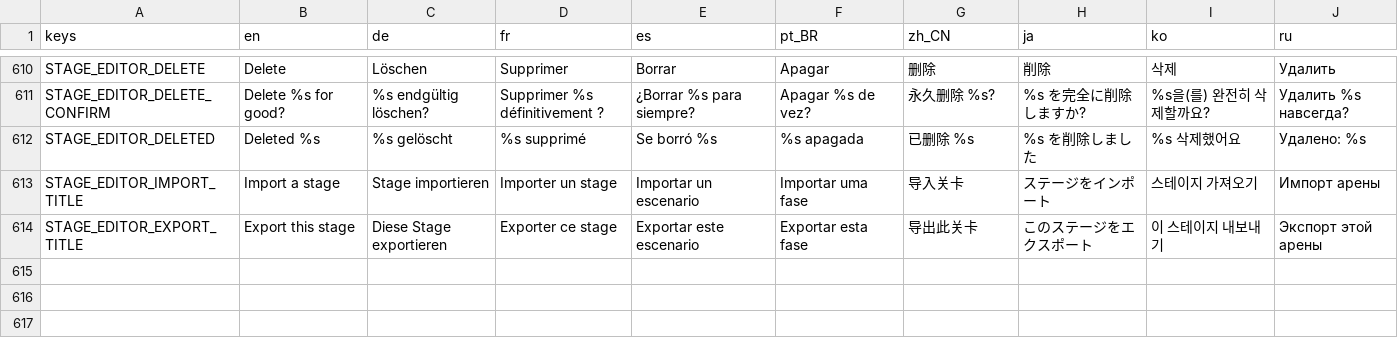
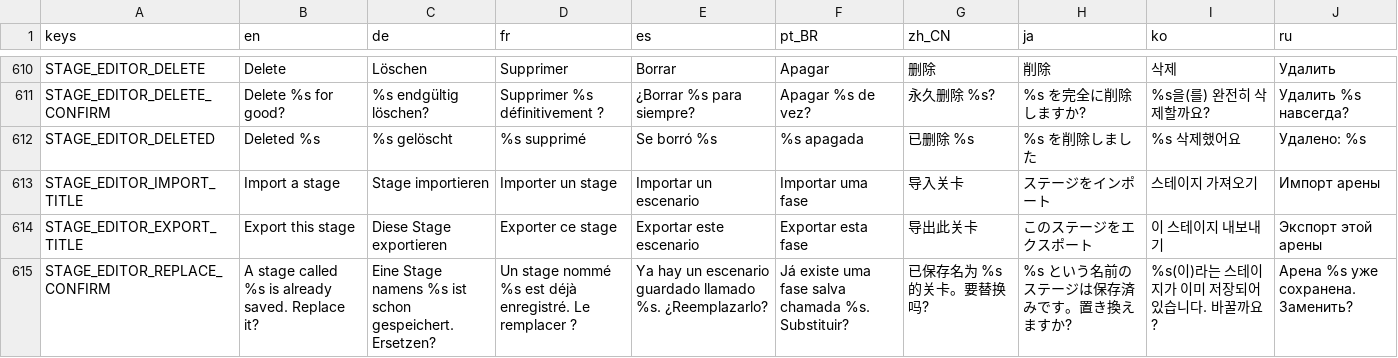
Before and after one commit to tkneeland/pickfight, a CSV file: translations/strings.csv, drawn as a sheet; only a part is shown, gaps mark what is left out.

```diff
--- a/translations/strings.csv
+++ b/translations/strings.csv
@@ -623 +623,2 @@ STAGE_EDITOR_IMPORT_TITLE,Import a stage,Stage importieren,Importer un stage,Imp
 STAGE_EDITOR_EXPORT_TITLE,Export this stage,Diese Stage exportieren,Exporter ce stage,Exportar este escenario,Exportar esta fase,导出此关卡,このステージをエクスポート,이 스테이지 내보내기,Экспорт этой арены
+STAGE_EDITOR_REPLACE_CONFIRM,"A stage called %s is already saved. Replace it?","Eine Stage namens %s ist schon gespeichert. Ersetzen?","Un stage nommé %s est déjà enregistré. Le remplacer ?","Ya hay un escenario guardado llamado %s. ¿Reemplazarlo?","Já existe uma fase salva chamada %s. Substituir?","已保存名为 %s 的关卡。要替换吗?","%s という名前のステージは保存済みです。置き換えますか?","%s(이)라는 스테이지가 이미 저장되어 있습니다. 바꿀까요?","Арена %s уже сохранена. Заменить?"
```
Also changed, not shown: 15 other files.
